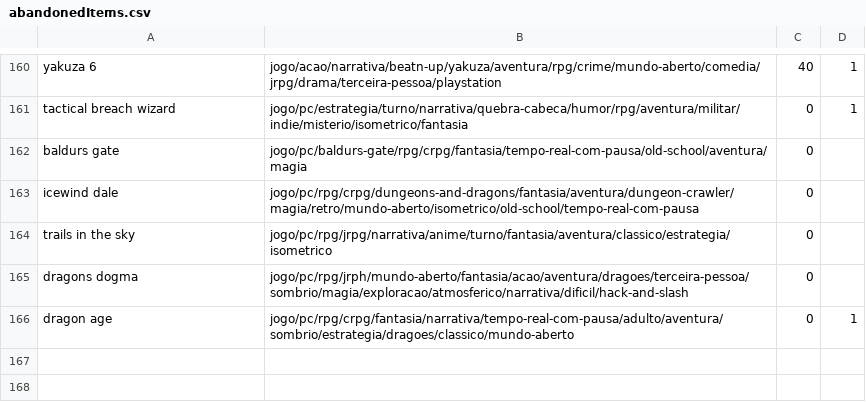
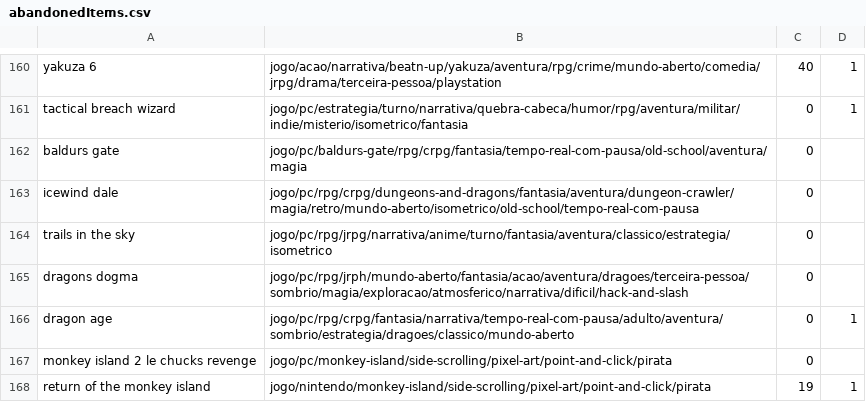
Before and after one commit to matheusmco/EntertainmentChooser, a CSV file: items/abandonedItems.csv, drawn as a sheet; only a part is shown, gaps mark what is left out.

Commit message:
feat:updated items

```diff
--- a/items/abandonedItems.csv
+++ b/items/abandonedItems.csv
@@ -166 +166,3 @@ dragons dogma,jogo/pc/rpg/jrph/mundo-aberto/fantasia/acao/aventura/dragoes/terce
 dragon age,jogo/pc/rpg/crpg/fantasia/narrativa/tempo-real-com-pausa/adulto/aventura/sombrio/estrategia/dragoes/classico/mundo-aberto,0,1
+monkey island 2 le chucks revenge,jogo/pc/monkey-island/side-scrolling/pixel-art/point-and-click/pirata,0
+return of the monkey island,jogo/nintendo/monkey-island/side-scrolling/pixel-art/point-and-click/pirata,19,1
```
Also changed, not shown: items/backlogItems.csv, items/doneItems.csv, 1 other file.
